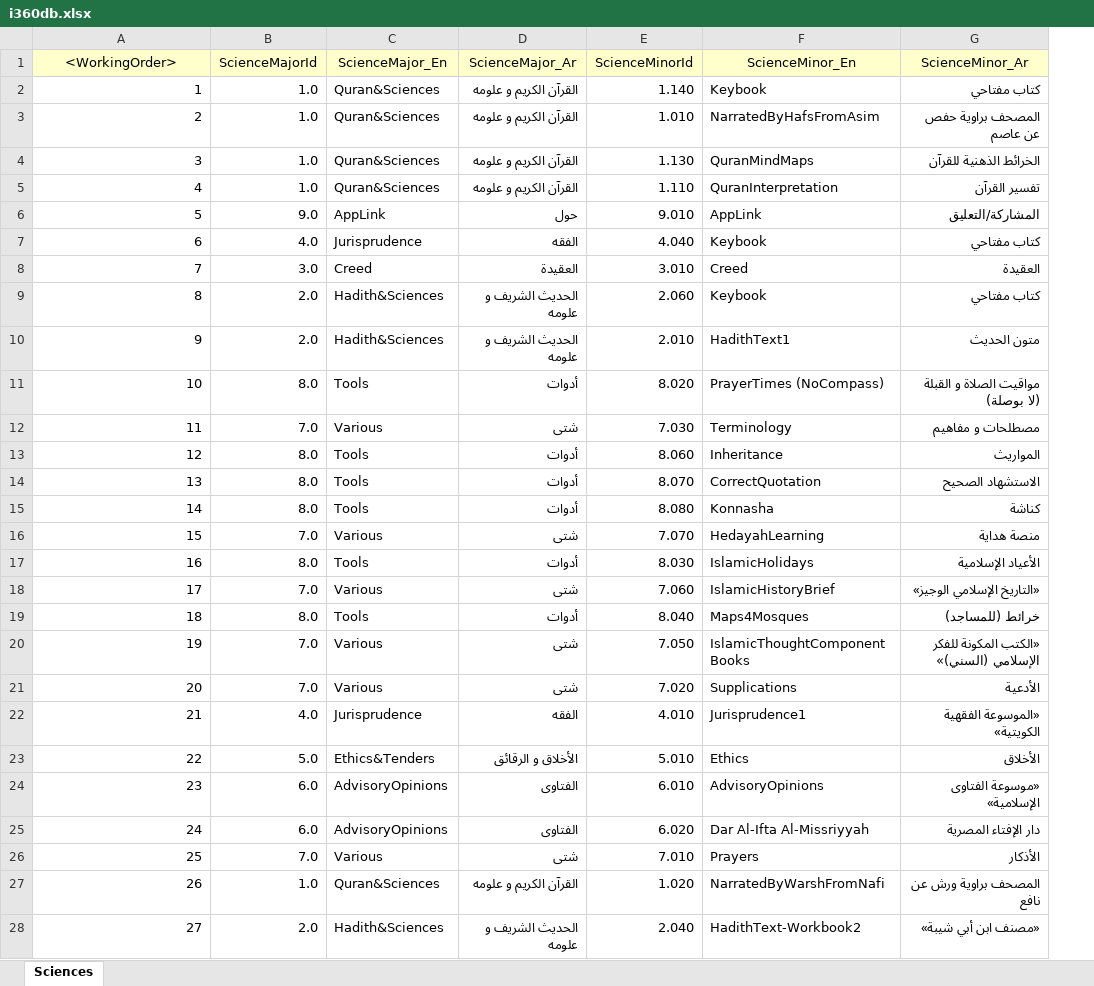
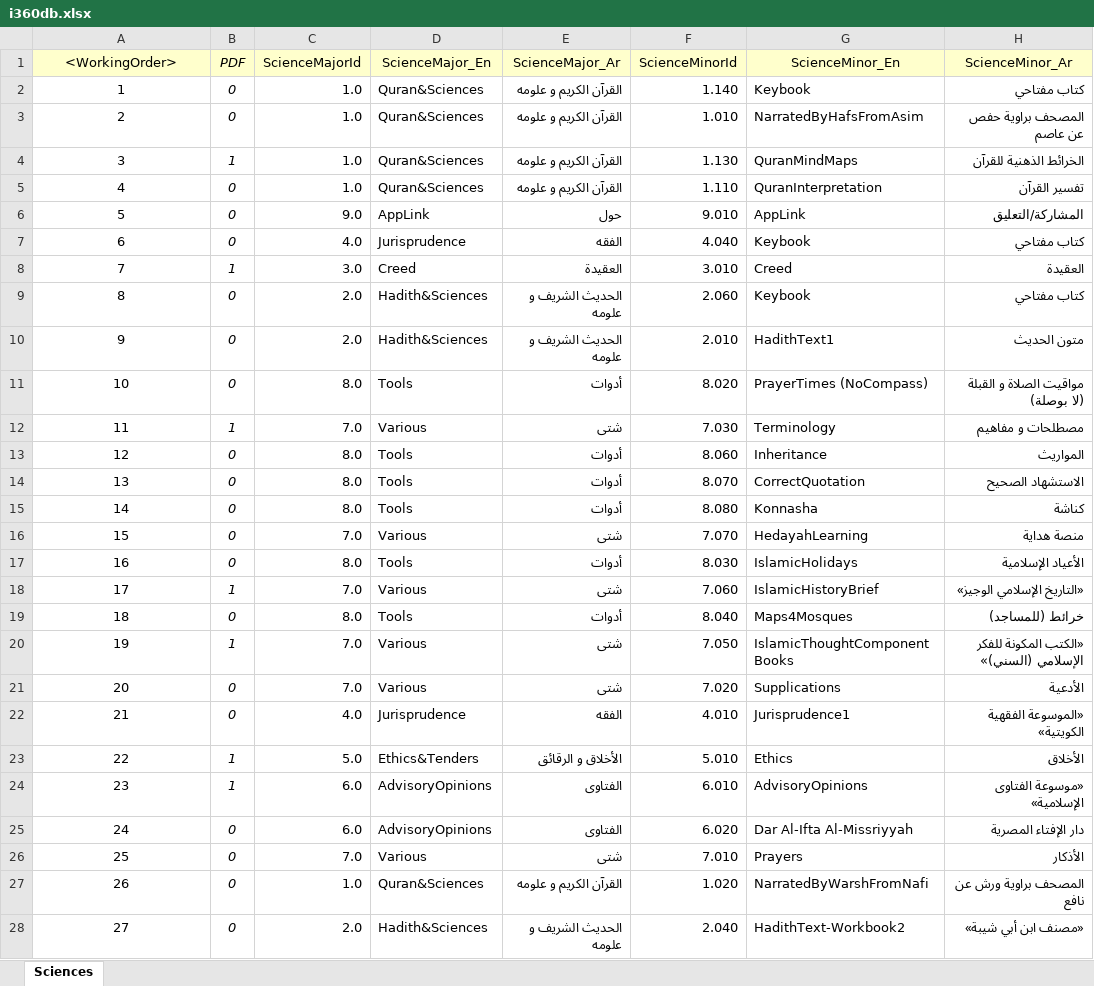
Before and after one commit to seifadin/i360, an Excel workbook: i360db/0.8.3/i360db.xlsx, sheet Sciences, drawn as a sheet; only a part is shown; values as stored, in another font and other column widths than the file's, no borders; the diff covers the shown part only; the diff names each change by its address in the sheet, - before the commit and + after, or states it on an @@ line.

Commit message:
Add files via upload

```diff
--- a/i360db/0.8.3/i360db.xlsx (sheet Sciences)
+++ b/i360db/0.8.3/i360db.xlsx (sheet Sciences)
+column B (PDF), rows 2-28: 0 | 0 | 1 | 0 | 0 | 0 | 1 | 0 | 0 | 0 | 1 | 0 | 0 | 0 | 0 | 0 | 1 | 0 | 1 | 0 | 0 | 1 | 1 | 0 | 0 | 0 | 0
-A2:A28 alignment: right
+A2:A28 alignment: center
```
Also changed, not shown: 1 added row, 2 edited cells, cell formats and row numbers in column A elsewhere in this sheet.
